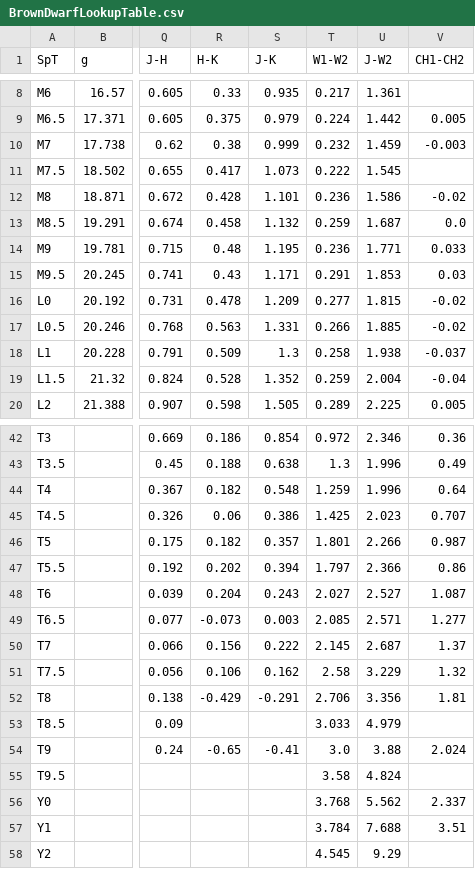
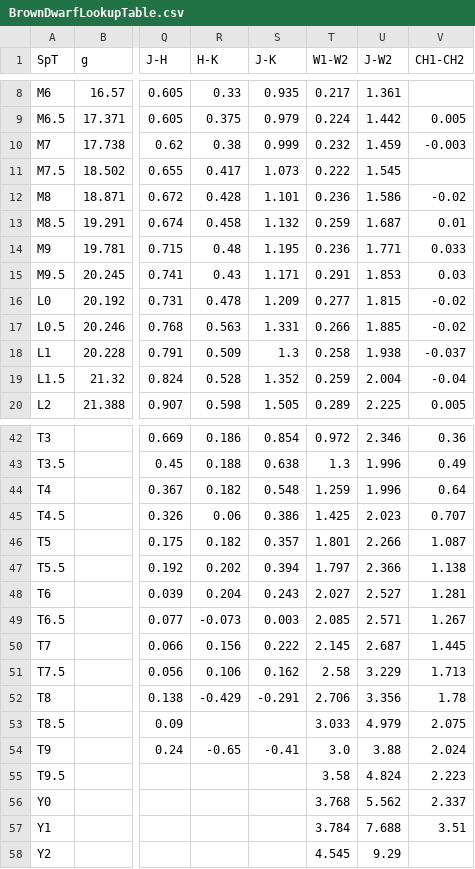
Before and after one commit to fkiwy/AstroToolBox, a CSV file: src/main/resources/BrownDwarfLookupTable.csv, drawn as a sheet; only a part is shown, gaps mark what is left out; the diff names each change by its address in the sheet, - before the commit and + after, or states it on an @@ line.

Commit message:
Added/replaced some Spitzer color values (CH1-CH2)

```diff
--- a/src/main/resources/BrownDwarfLookupTable.csv
+++ b/src/main/resources/BrownDwarfLookupTable.csv
-V13 (CH1-CH2): 0.0
+V13 (CH1-CH2): 0.01
-V46 (CH1-CH2): 0.987
+V46 (CH1-CH2): 1.087
-V47 (CH1-CH2): 0.86
+V47 (CH1-CH2): 1.138
-V48 (CH1-CH2): 1.087
+V48 (CH1-CH2): 1.281
-V49 (CH1-CH2): 1.277
+V49 (CH1-CH2): 1.267
-V50 (CH1-CH2): 1.37
+V50 (CH1-CH2): 1.445
-V51 (CH1-CH2): 1.32
+V51 (CH1-CH2): 1.713
-V52 (CH1-CH2): 1.81
+V52 (CH1-CH2): 1.78
-V53 (CH1-CH2): (empty)
+V53 (CH1-CH2): 2.075
-V55 (CH1-CH2): (empty)
+V55 (CH1-CH2): 2.223
```
